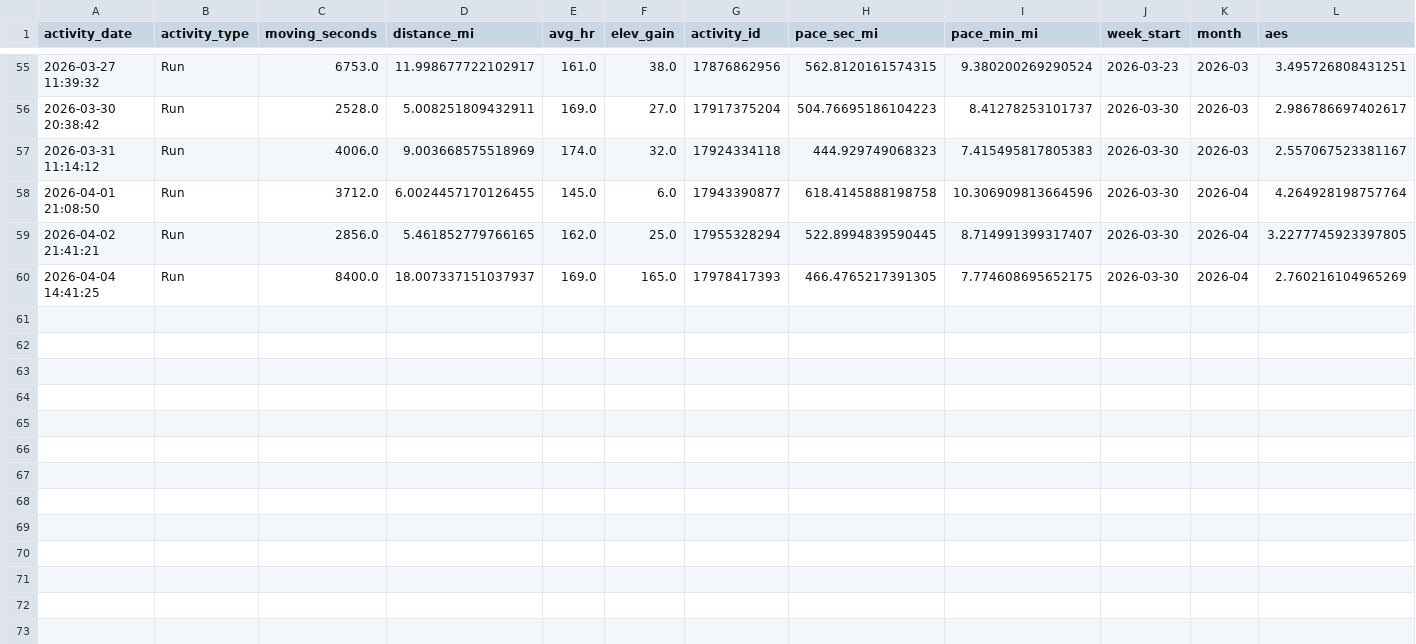
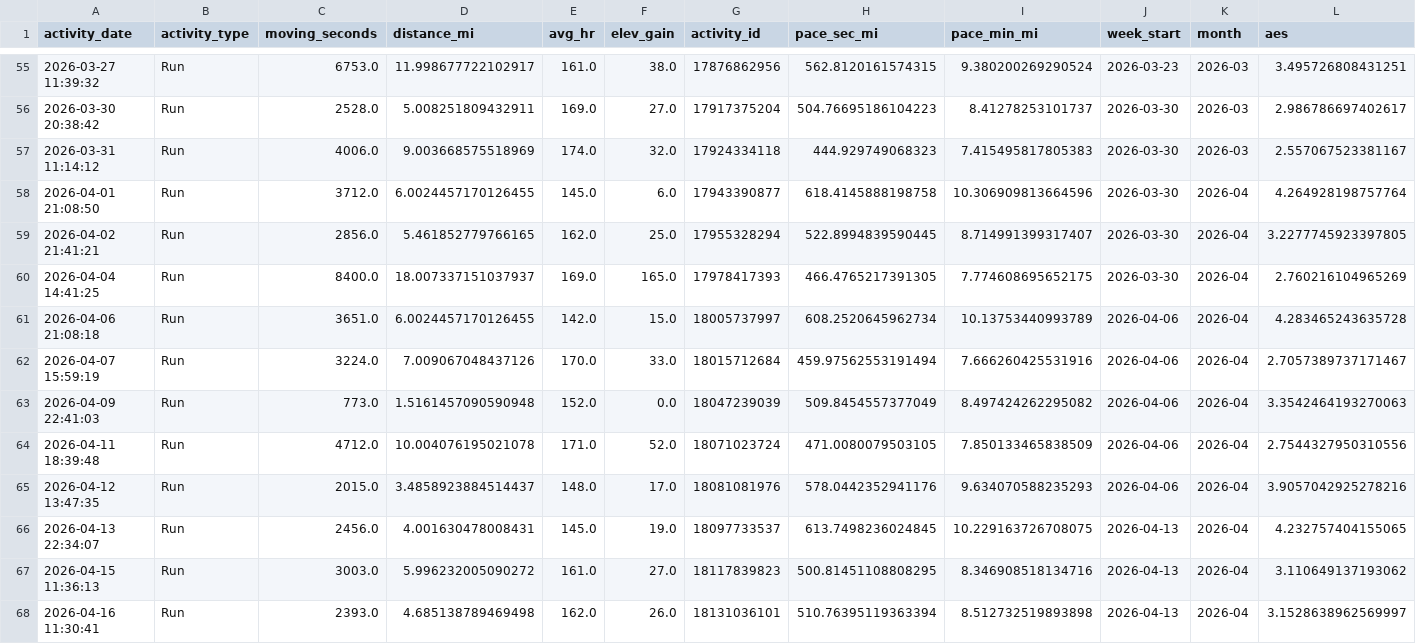
Before and after one commit to cmmiller712/strava-training-analysis, a CSV file: data/processed/runs_enriched.csv, drawn as a sheet; only a part is shown, gaps mark what is left out; rows hold the shown columns only; the diff names each change by its address in the sheet, - before the commit and + after, or states it on an @@ line.

Commit message:
data: full pre-race training block through Apr 18
- New export includes race week data through Apr 18
- BUILD_END = 2026-04-18 added to config
- Pipeline now filters on both BUILD_START and BUILD_END
- 67 runs, 16 weeks, Dec 30 → Apr 16
- .fit.gz: 1,520 → 1,539 (+19 new files)

```diff
--- a/data/processed/runs_enriched.csv
+++ b/data/processed/runs_enriched.csv
+row 61: 2026-04-06 21:08:18 | Run | 3651.0 | 6.0024457170126455 | 142.0 | 15.0 | 18005737997 | 608.2520645962734 | 10.13753440993789 | 2026-04-06 | 2026-04 | 4.283465243635728
+row 62: 2026-04-07 15:59:19 | Run | 3224.0 | 7.009067048437126 | 170.0 | 33.0 | 18015712684 | 459.97562553191494 | 7.666260425531916 | 2026-04-06 | 2026-04 | 2.7057389737171467
+row 63: 2026-04-09 22:41:03 | Run | 773.0 | 1.5161457090590948 | 152.0 | 0.0 | 18047239039 | 509.8454557377049 | 8.497424262295082 | 2026-04-06 | 2026-04 | 3.3542464193270063
+row 64: 2026-04-11 18:39:48 | Run | 4712.0 | 10.004076195021078 | 171.0 | 52.0 | 18071023724 | 471.0080079503105 | 7.850133465838509 | 2026-04-06 | 2026-04 | 2.7544327950310556
+row 65: 2026-04-12 13:47:35 | Run | 2015.0 | 3.4858923884514437 | 148.0 | 17.0 | 18081081976 | 578.0442352941176 | 9.634070588235293 | 2026-04-06 | 2026-04 | 3.9057042925278216
+row 66: 2026-04-13 22:34:07 | Run | 2456.0 | 4.001630478008431 | 145.0 | 19.0 | 18097733537 | 613.7498236024845 | 10.229163726708075 | 2026-04-13 | 2026-04 | 4.232757404155065
+row 67: 2026-04-15 11:36:13 | Run | 3003.0 | 5.996232005090272 | 161.0 | 27.0 | 18117839823 | 500.81451108808295 | 8.346908518134716 | 2026-04-13 | 2026-04 | 3.110649137193062
+row 68: 2026-04-16 11:30:41 | Run | 2393.0 | 4.685138789469498 | 162.0 | 26.0 | 18131036101 | 510.76395119363394 | 8.512732519893898 | 2026-04-13 | 2026-04 | 3.1528638962569997
```
Also changed, not shown: data/processed/weekly_model.csv, 2 other files.
